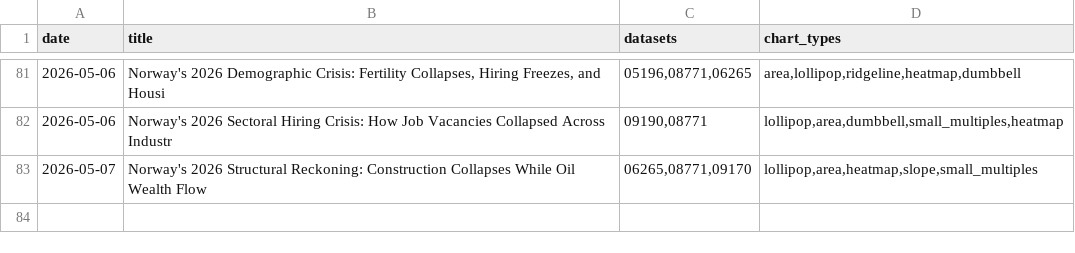
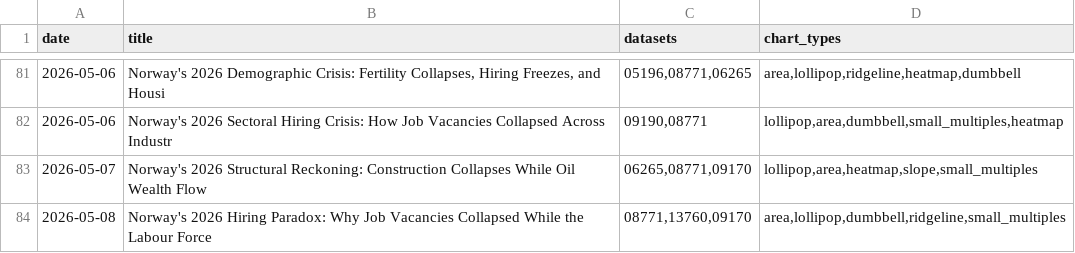
Before and after one commit to simbje/simbje.github.io, a CSV file: ssb-daily/posts/_topic_index.csv, drawn as a sheet; only a part is shown, gaps mark what is left out; the diff names each change by its address in the sheet, - before the commit and + after, or states it on an @@ line.

```diff
--- a/ssb-daily/posts/_topic_index.csv
+++ b/ssb-daily/posts/_topic_index.csv
+row 84: 2026-05-08 | Norway's 2026 Hiring Paradox: Why Job Vacancies Collapsed While the Labour Force | 08771,13760,09170 | area,lollipop,dumbbell,ridgeline,small_multiples
```
Also changed, not shown: 3 other files.
